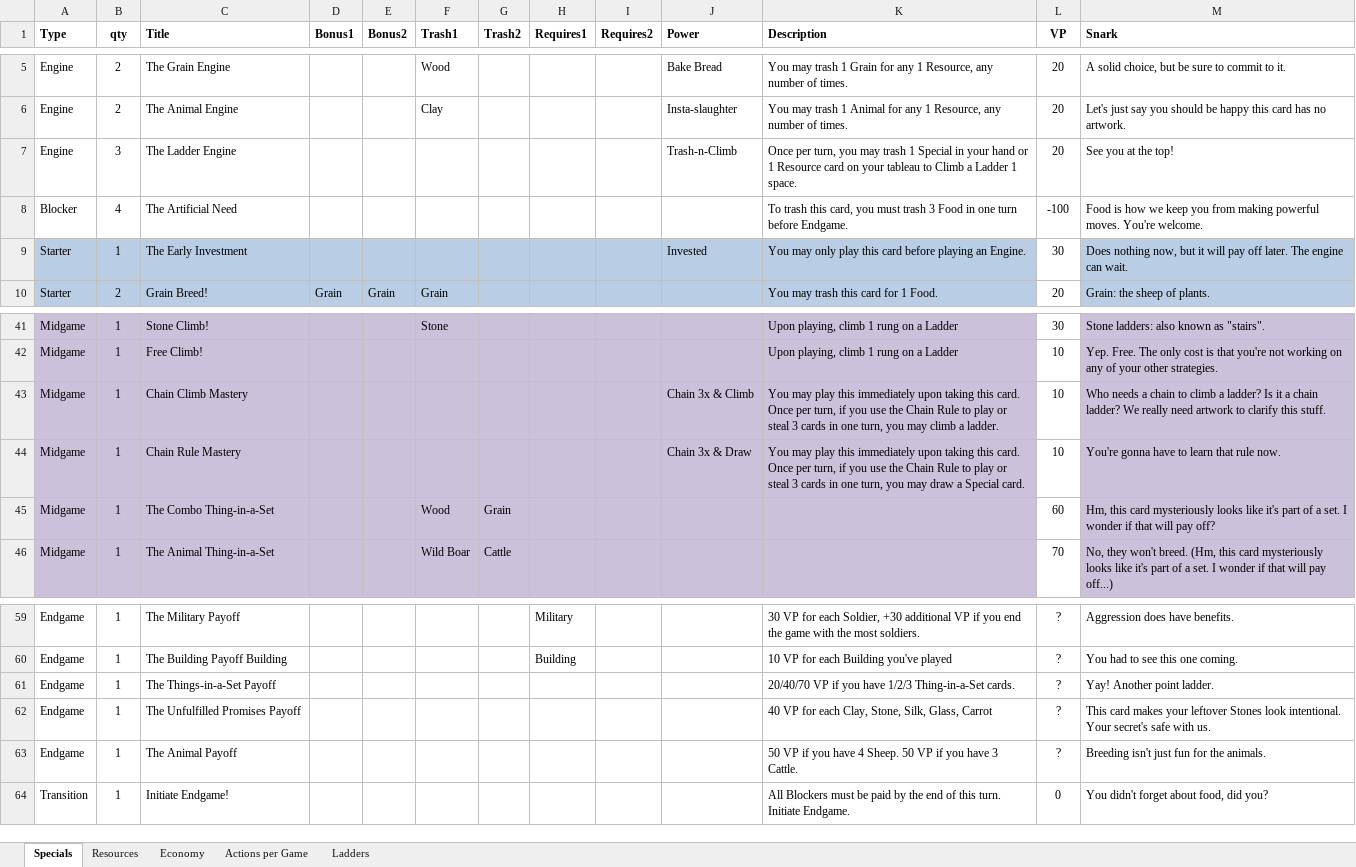
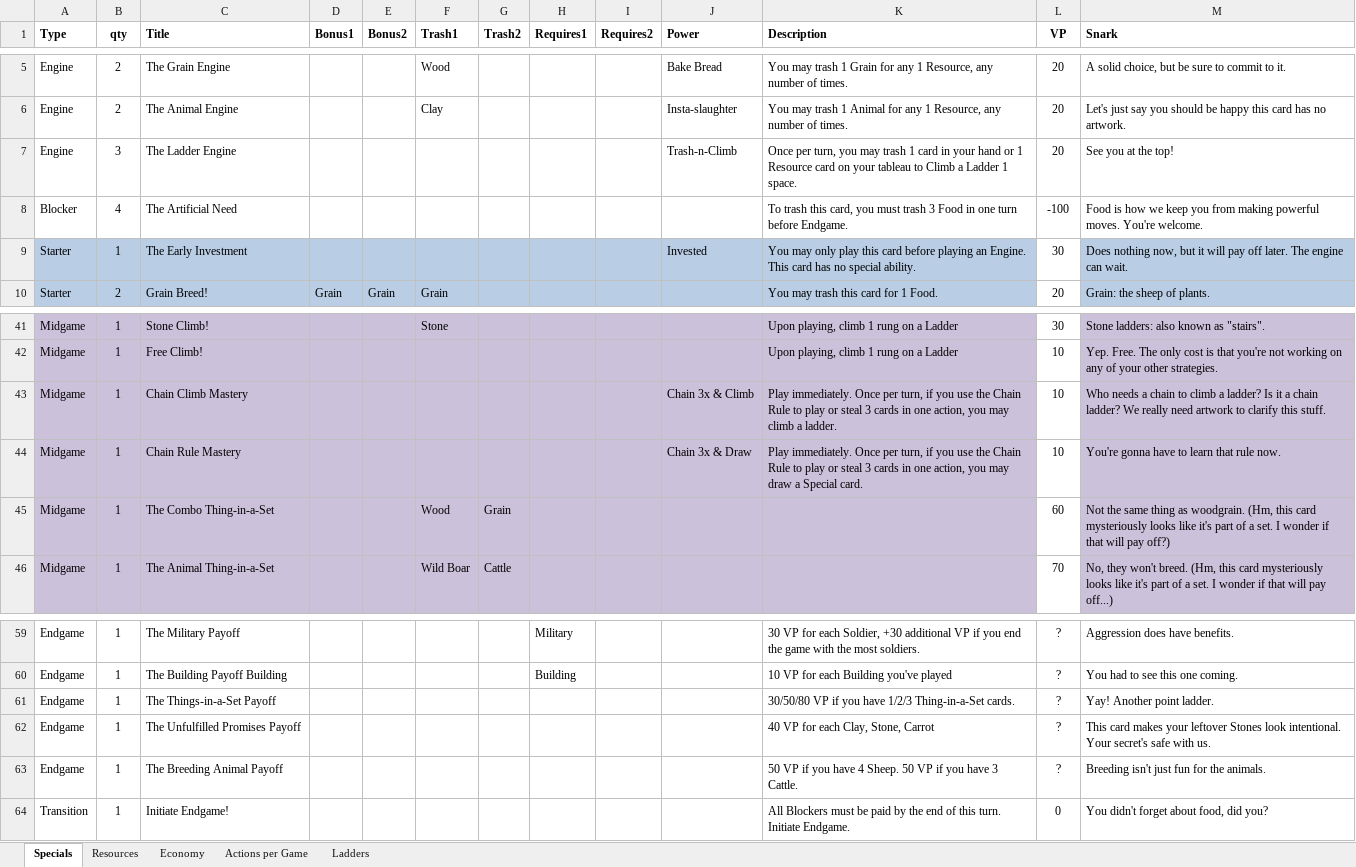
Before and after one commit to andymeneely/victory-point-salad, an Excel workbook: data/deck.xlsx, sheet Specials, drawn as a sheet; only a part is shown, gaps mark what is left out; values as stored, in another font and other column widths than the file's, no borders; the diff names each change by its address in the sheet, - before the commit and + after, or states it on an @@ line.

```diff
--- a/data/deck.xlsx (sheet Specials)
+++ b/data/deck.xlsx (sheet Specials)
-K7 (Description): …trash 1 Special in your…
+K7 (Description): …trash 1 card in your…
-K9 (Description): …an Engine.
+K9 (Description): …an Engine. This card has no special ability.
-K43 (Description): You may play this immediately upon taking this card. Once per turn, if you use the Chain Rule to play or steal 3 cards in one turn, you may…
+K43 (Description): Play immediately. Once per turn, if you use the Chain Rule to play or steal 3 cards in one action, you may…
-K44 (Description): You may play this immediately upon taking this card. Once per turn, if you use the Chain Rule to play or steal 3 cards in one turn, you may…
+K44 (Description): Play immediately. Once per turn, if you use the Chain Rule to play or steal 3 cards in one action, you may…
-M45 (Snark): Hm, this card mysteriously looks like it's part of a set. I wonder if that will pay off?
+M45 (Snark): Not the same thing as woodgrain. (Hm, this card mysteriously looks like it's part of a set. I wonder if that will pay off?)
-K61 (Description): 20/40/70 VP if…
+K61 (Description): 30/50/80 VP if…
-K62 (Description): 40 VP for each Clay, Stone, Silk, Glass, Carrot
+K62 (Description): 40 VP for each Clay, Stone, Carrot
-C63 (Title): The Animal Payoff
+C63 (Title): The Breeding Animal Payoff
```
Also changed, not shown: sheet Economy, sheet Resources, sheet Ladders, formulas that keep their value, 4 other files.
